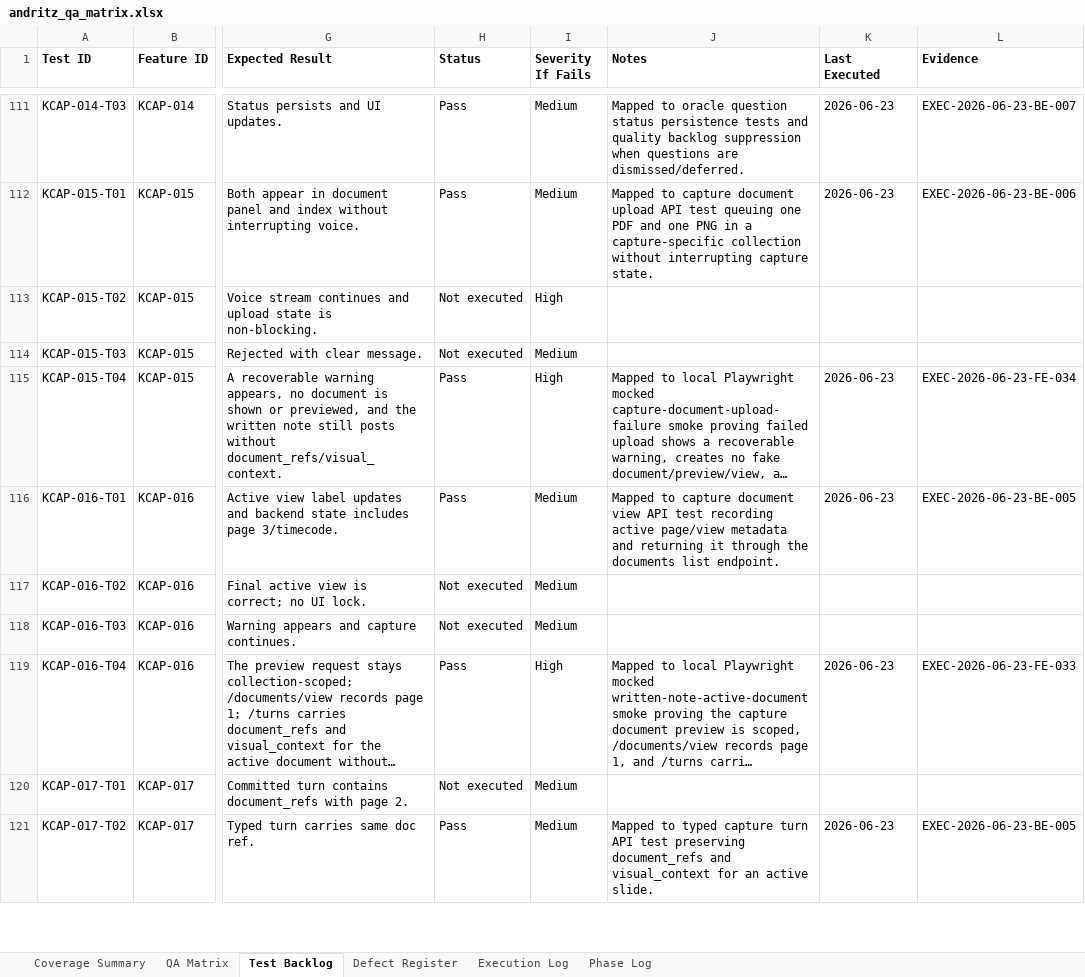
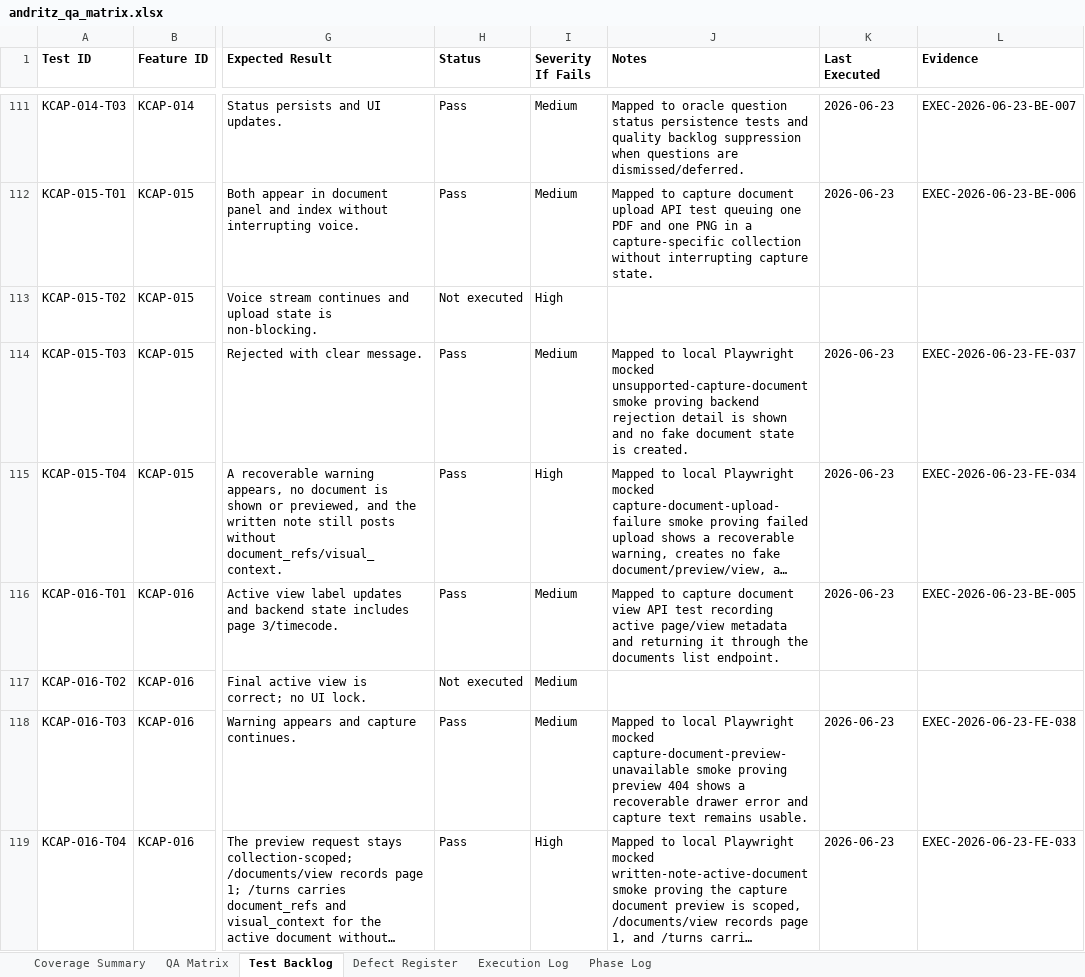
Before and after one commit to tishacian/hyusai, an Excel workbook: outputs/019edc68-andritz-qa/andritz_qa_matrix.xlsx, sheet Test Backlog, drawn as a sheet; only a part is shown, gaps mark what is left out; the shorter side is filled out with more unchanged rows; long unchanged cells end in …; values as stored, in another font and other column widths than the file's, no borders; the diff covers the shown part only; the diff names each change by its address in the sheet, - before the commit and + after, or states it on an @@ line.

Commit message:
test(andritz): stabilize capture document QA

```diff
--- a/outputs/019edc68-andritz-qa/andritz_qa_matrix.xlsx (sheet Test Backlog)
+++ b/outputs/019edc68-andritz-qa/andritz_qa_matrix.xlsx (sheet Test Backlog)
-H114 (Status): Not executed
+H114 (Status): Pass
-J114 (Notes): (empty)
+J114 (Notes): Mapped to local Playwright mocked unsupported-capture-document smoke proving backend rejection detail is shown and no fake document state is created.
-K114 (Last Executed): (empty)
+K114 (Last Executed): 2026-06-23
-L114 (Evidence): (empty)
+L114 (Evidence): EXEC-2026-06-23-FE-037
-H118 (Status): Not executed
+H118 (Status): Pass
-J118 (Notes): (empty)
+J118 (Notes): Mapped to local Playwright mocked capture-document-preview-unavailable smoke proving preview 404 shows a recoverable drawer error and capture text remains usable.
-K118 (Last Executed): (empty)
+K118 (Last Executed): 2026-06-23
-L118 (Evidence): (empty)
+L118 (Evidence): EXEC-2026-06-23-FE-038
```
Also changed, not shown: 2 added rows elsewhere in this sheet, sheet Execution Log, sheet Phase Log, sheet Defect Register, sheet QA Matrix, sheet Coverage Summary, 9 other files.
